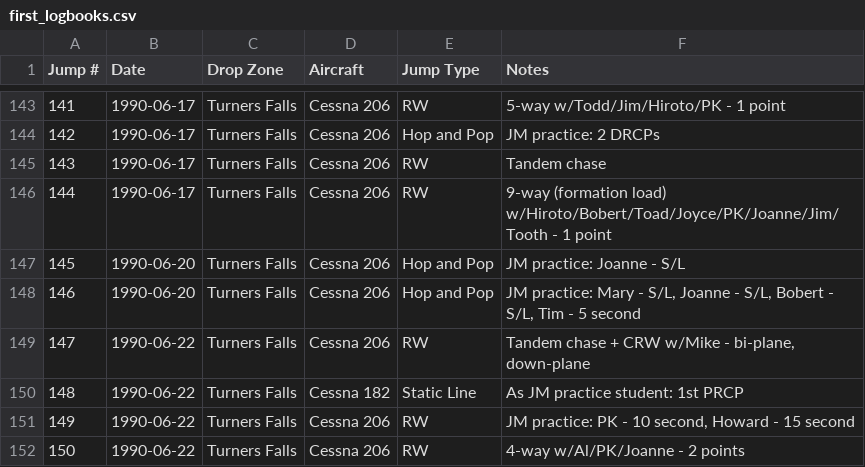
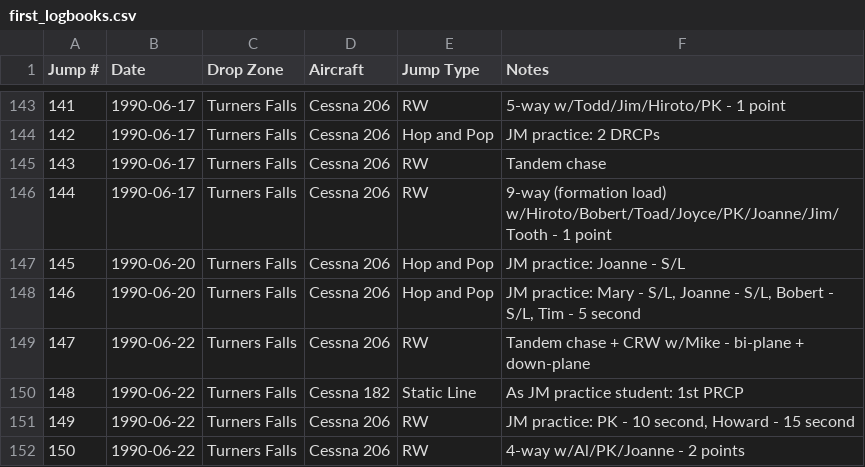
Before and after one commit to wildlava/skydive-logbook, a CSV file: first_logbooks.csv, drawn as a sheet; only a part is shown, gaps mark what is left out.

Commit message:
Change "bi-plane, down-plane" to "bi-plane + down-plane"

```diff
--- a/first_logbooks.csv
+++ b/first_logbooks.csv
@@ -148,3 +148,3 @@ Jump #,Date,Drop Zone,Aircraft,Jump Type,Notes
 146,1990-06-20,Turners Falls,Cessna 206,Hop and Pop,"JM practice: Mary - S/L, Joanne - S/L, Bobert - S/L, Tim - 5 second"
-147,1990-06-22,Turners Falls,Cessna 206,RW,"Tandem chase + CRW w/Mike - bi-plane, down-plane"
+147,1990-06-22,Turners Falls,Cessna 206,RW,"Tandem chase + CRW w/Mike - bi-plane + down-plane"
 148,1990-06-22,Turners Falls,Cessna 182,Static Line,As JM practice student: 1st PRCP
```
